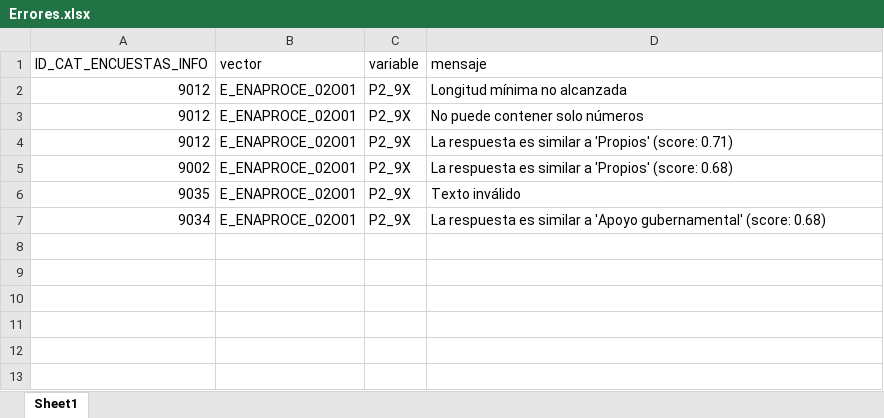
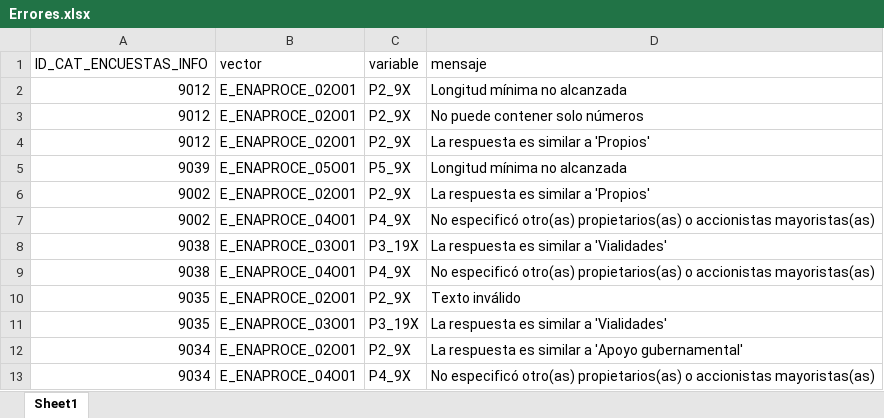
Before and after one commit to MAMaciasL/Vectores_ENAPROCE_2026-, an Excel workbook: exports/Errores.xlsx, sheet Sheet1, drawn as a sheet; values as stored, in another font and other column widths than the file's, no borders; addresses are those after the commit; the diff names each change by its address in the sheet, - before the commit and + after, or states it on an @@ line.

```diff
--- a/exports/Errores.xlsx (sheet Sheet1)
+++ b/exports/Errores.xlsx (sheet Sheet1)
-D4 (mensaje): La respuesta es similar a 'Propios' (score: 0.71)
+D4 (mensaje): La respuesta es similar a 'Propios'
+row 5: 9039 | E_ENAPROCE_05O01 | P5_9X | Longitud mínima no alcanzada
-D6 (mensaje): La respuesta es similar a 'Propios' (score: 0.68)
+D6 (mensaje): La respuesta es similar a 'Propios'
+row 7: 9002 | E_ENAPROCE_04O01 | P4_9X | No especificó otro(as) propietarios(as) o accionistas mayoristas(as)
+row 8: 9038 | E_ENAPROCE_03O01 | P3_19X | La respuesta es similar a 'Vialidades'
+row 9: 9038 | E_ENAPROCE_04O01 | P4_9X | No especificó otro(as) propietarios(as) o accionistas mayoristas(as)
+row 11: 9035 | E_ENAPROCE_03O01 | P3_19X | La respuesta es similar a 'Vialidades'
-D12 (mensaje): …'Apoyo gubernamental' (score: 0.68)
+D12 (mensaje): …'Apoyo gubernamental'
+row 13: 9034 | E_ENAPROCE_04O01 | P4_9X | No especificó otro(as) propietarios(as) o accionistas mayoristas(as)
```
Also changed, not shown: 17 other files.
